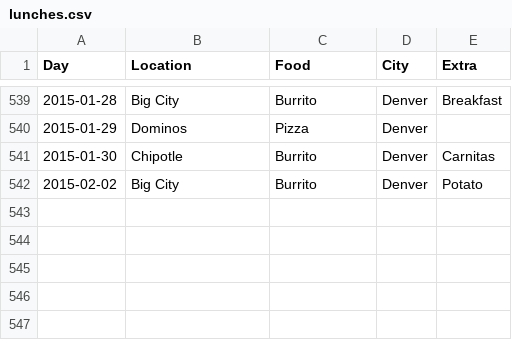
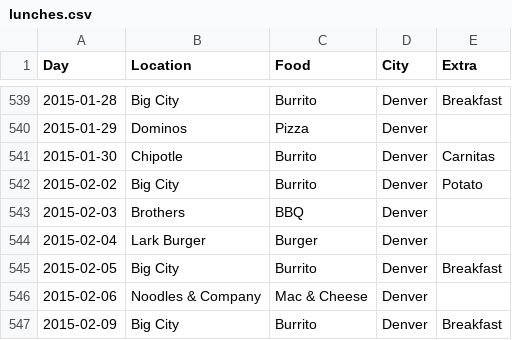
Before and after one commit to terrbearCodes/data, a CSV file: lunches.csv, drawn as a sheet; only a part is shown, gaps mark what is left out; the diff names each change by its address in the sheet, - before the commit and + after, or states it on an @@ line.

Commit message:
mas food

```diff
--- a/lunches.csv
+++ b/lunches.csv
+row 543: 2015-02-03 | Brothers | BBQ | Denver
+row 544: 2015-02-04 | Lark Burger | Burger | Denver
+row 545: 2015-02-05 | Big City | Burrito | Denver | Breakfast
+row 546: 2015-02-06 | Noodles & Company | Mac & Cheese | Denver
+row 547: 2015-02-09 | Big City | Burrito | Denver | Breakfast
```
